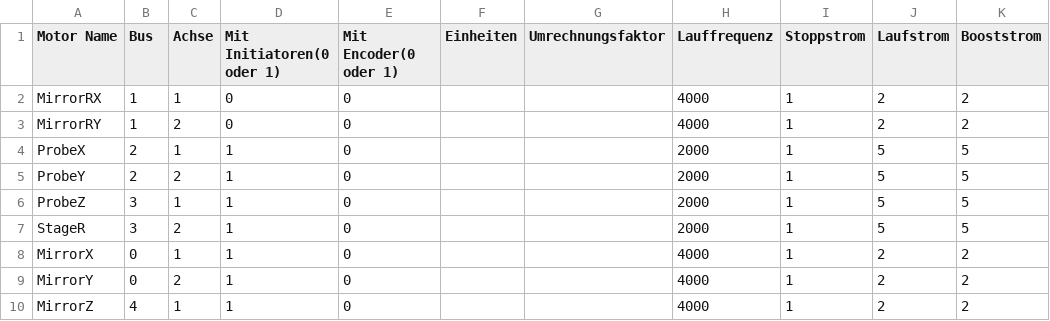
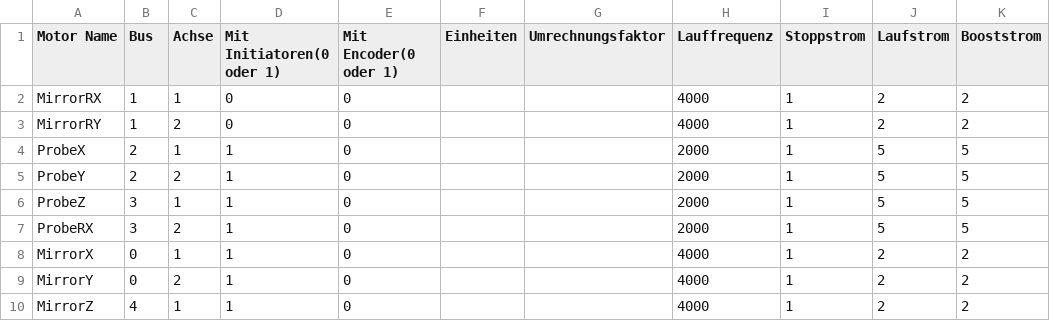
Before and after one commit to v-usatikov/microscope_controller, a CSV file: mscontr/Demo_GUI/input/MCC2_Motoren_config.csv, drawn as a sheet; only a part is shown; the diff names each change by its address in the sheet, - before the commit and + after, or states it on an @@ line.

```diff
--- a/mscontr/Demo_GUI/input/MCC2_Motoren_config.csv
+++ b/mscontr/Demo_GUI/input/MCC2_Motoren_config.csv
-A7 (Motor Name): StageR
+A7 (Motor Name): ProbeRX
```
Also changed, not shown: 2 other files.
